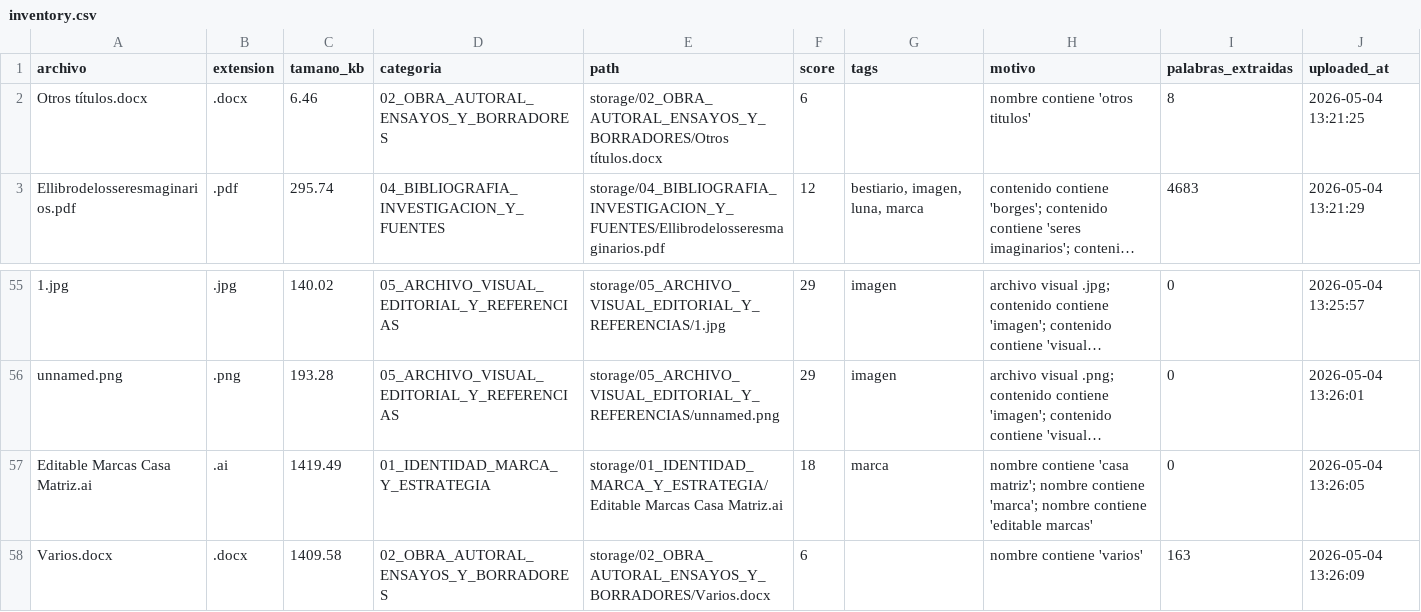
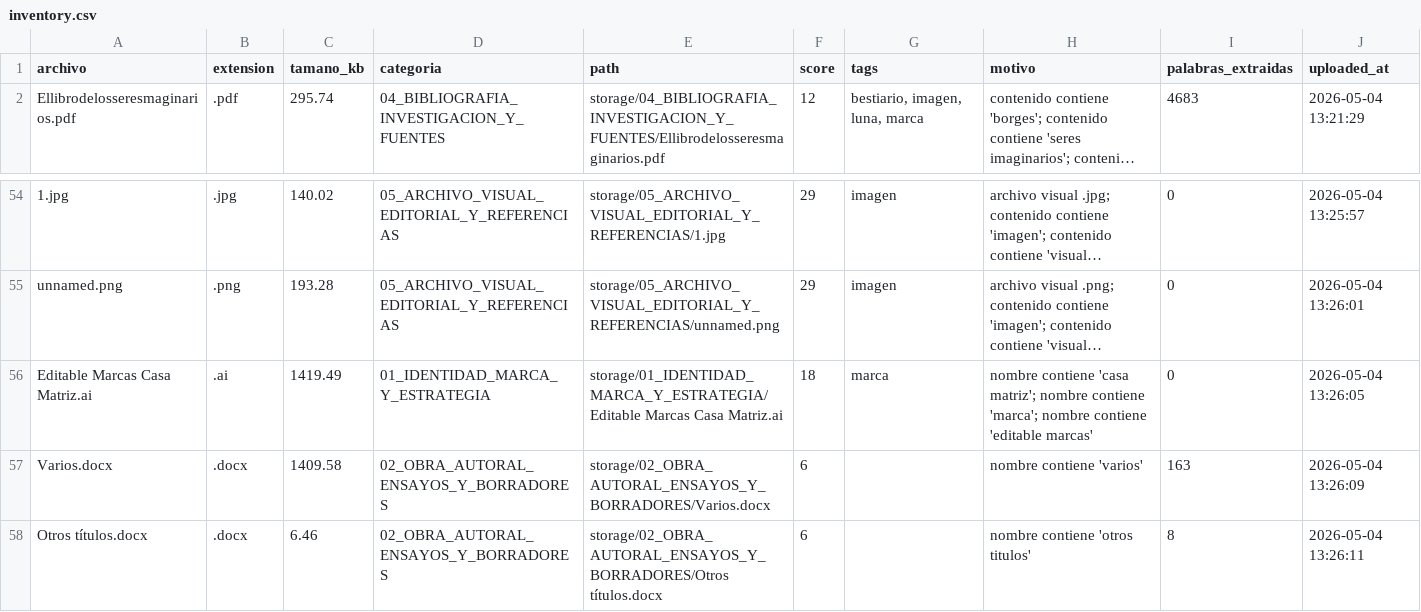
Before and after one commit to brandatta/casamatriz, a CSV file: data/inventory.csv, drawn as a sheet; only a part is shown, gaps mark what is left out; long unchanged cells end in …; removed rows and columns are numbered as before the commit, all else as after; the diff names each change by its address in the sheet, - before the commit and + after, or states it on an @@ line.

Commit message:
Actualizar inventario Casa Matriz

```diff
--- a/data/inventory.csv
+++ b/data/inventory.csv
-row 2: Otros títulos.docx | .docx | 6.46 | 02_OBRA_AUTORAL_ENSAYOS_Y_BORRADORES | storage/02_OBRA_AUTORAL_ENSAYOS_Y_BORRADORES/Otros títulos.docx | 6 |  | nombre contiene 'otros titulos' | 8 | 2026-05-04 13:21:25
+row 58: Otros títulos.docx | .docx | 6.46 | 02_OBRA_AUTORAL_ENSAYOS_Y_BORRADORES | storage/02_OBRA_AUTORAL_ENSAYOS_Y_BORRADORES/Otros títulos.docx | 6 |  | nombre contiene 'otros titulos' | 8 | 2026-05-04 13:26:11
```
